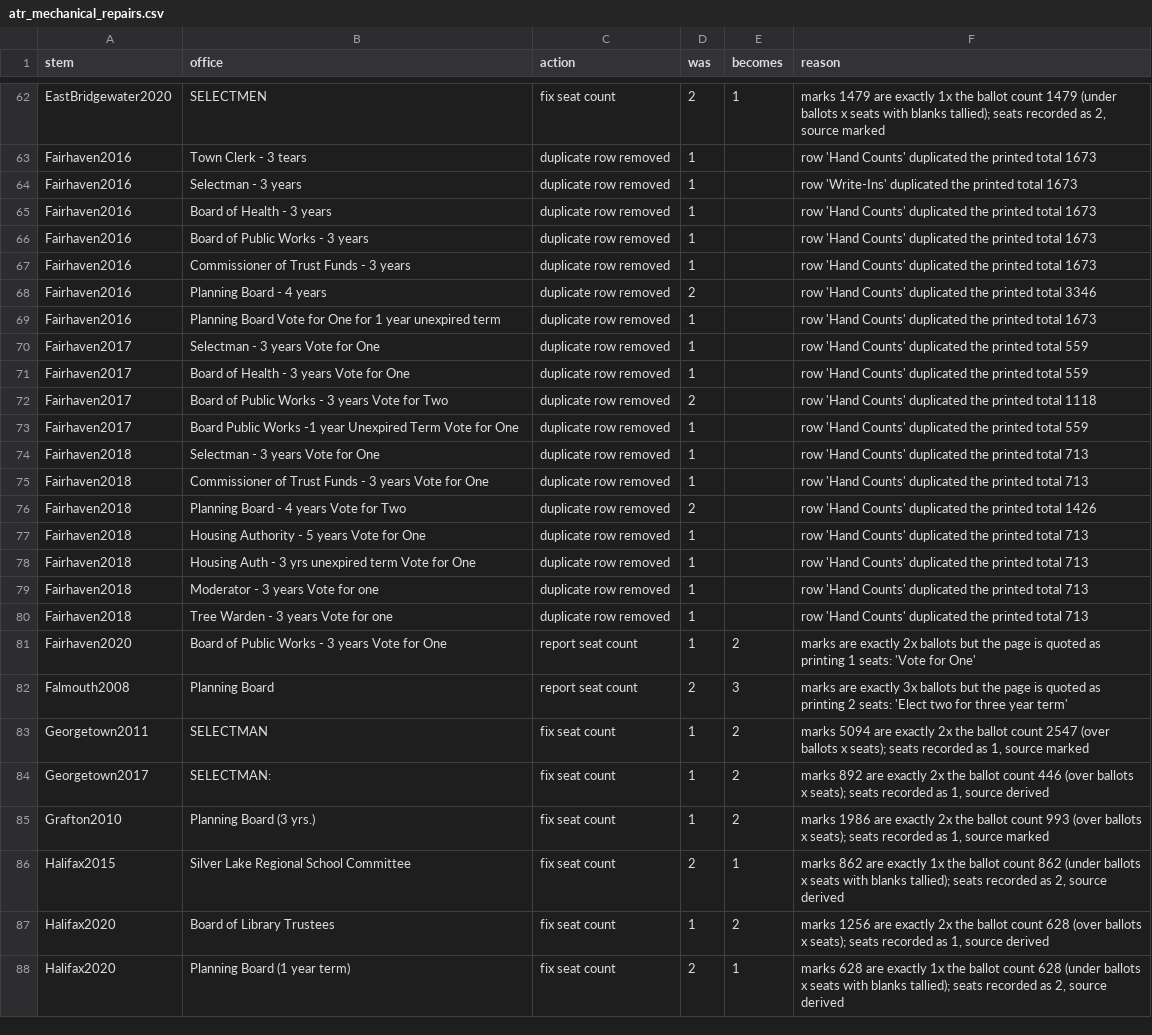
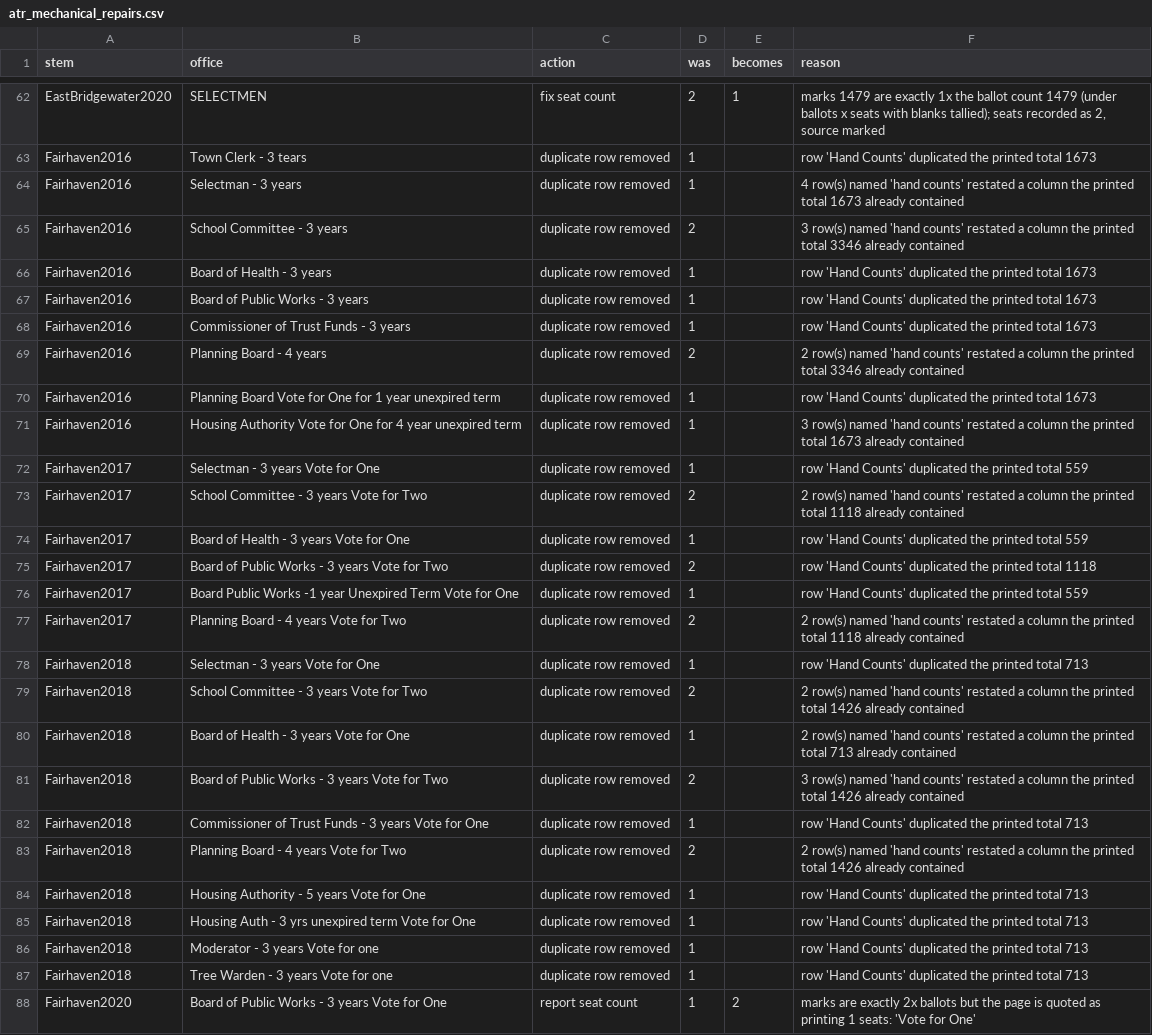
Before and after one commit to JamesNicholsWorley/muni-harvest, a CSV file: qa/reference/atr_mechanical_repairs.csv, drawn as a sheet; only a part is shown, gaps mark what is left out; the shorter side is filled out with more unchanged rows.

```diff
--- a/qa/reference/atr_mechanical_repairs.csv
+++ b/qa/reference/atr_mechanical_repairs.csv
@@ -63,3 +63,4 @@ EastBridgewater2020,SELECTMEN,fix seat count,2,1,"marks 1479 are exactly 1x the
 Fairhaven2016,Town Clerk - 3 tears,duplicate row removed,1,,row 'Hand Counts' duplicated the printed total 1673
-Fairhaven2016,Selectman - 3 years,duplicate row removed,1,,row 'Write-Ins' duplicated the printed total 1673
+Fairhaven2016,Selectman - 3 years,duplicate row removed,1,,4 row(s) named 'hand counts' restated a column the printed total 1673 already contained
+Fairhaven2016,School Committee - 3 years,duplicate row removed,2,,3 row(s) named 'hand counts' restated a column the printed total 3346 already contained
 Fairhaven2016,Board of Health - 3 years,duplicate row removed,1,,row 'Hand Counts' duplicated the printed total 1673
@@ -67,5 +68,7 @@ Fairhaven2016,Board of Public Works - 3 years,duplicate row removed,1,,row 'Hand
 Fairhaven2016,Commissioner of Trust Funds - 3 years,duplicate row removed,1,,row 'Hand Counts' duplicated the printed total 1673
-Fairhaven2016,Planning Board - 4 years,duplicate row removed,2,,row 'Hand Counts' duplicated the printed total 3346
+Fairhaven2016,Planning Board - 4 years,duplicate row removed,2,,2 row(s) named 'hand counts' restated a column the printed total 3346 already contained
 Fairhaven2016,Planning Board Vote for One for 1 year unexpired term,duplicate row removed,1,,row 'Hand Counts' duplicated the printed total 1673
+Fairhaven2016,Housing Authority Vote for One for 4 year unexpired term,duplicate row removed,1,,3 row(s) named 'hand counts' restated a column the printed total 1673 already contained
 Fairhaven2017,Selectman - 3 years Vote for One,duplicate row removed,1,,row 'Hand Counts' duplicated the printed total 559
+Fairhaven2017,School Committee - 3 years Vote for Two,duplicate row removed,2,,2 row(s) named 'hand counts' restated a column the printed total 1118 already contained
 Fairhaven2017,Board of Health - 3 years Vote for One,duplicate row removed,1,,row 'Hand Counts' duplicated the printed total 559
@@ -73,5 +76,9 @@ Fairhaven2017,Board of Public Works - 3 years Vote for Two,duplicate row removed
 Fairhaven2017,Board Public Works -1 year Unexpired Term Vote for One,duplicate row removed,1,,row 'Hand Counts' duplicated the printed total 559
+Fairhaven2017,Planning Board - 4 years Vote for Two,duplicate row removed,2,,2 row(s) named 'hand counts' restated a column the printed total 1118 already contained
 Fairhaven2018,Selectman - 3 years Vote for One,duplicate row removed,1,,row 'Hand Counts' duplicated the printed total 713
+Fairhaven2018,School Committee - 3 years Vote for Two,duplicate row removed,2,,2 row(s) named 'hand counts' restated a column the printed total 1426 already contained
+Fairhaven2018,Board of Health - 3 years Vote for One,duplicate row removed,1,,2 row(s) named 'hand counts' restated a column the printed total 713 already contained
+Fairhaven2018,Board of Public Works - 3 years Vote for Two,duplicate row removed,2,,3 row(s) named 'hand counts' restated a column the printed total 1426 already contained
 Fairhaven2018,Commissioner of Trust Funds - 3 years Vote for One,duplicate row removed,1,,row 'Hand Counts' duplicated the printed total 713
-Fairhaven2018,Planning Board - 4 years Vote for Two,duplicate row removed,2,,row 'Hand Counts' duplicated the printed total 1426
+Fairhaven2018,Planning Board - 4 years Vote for Two,duplicate row removed,2,,2 row(s) named 'hand counts' restated a column the printed total 1426 already contained
 Fairhaven2018,Housing Authority - 5 years Vote for One,duplicate row removed,1,,row 'Hand Counts' duplicated the printed total 713
```
Also changed, not shown: qa/reference/atr_gate.csv, 4 other files.
